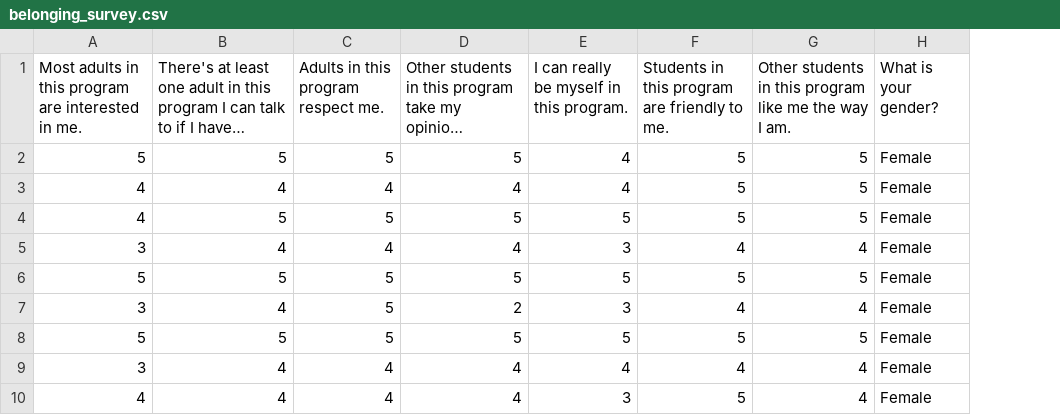
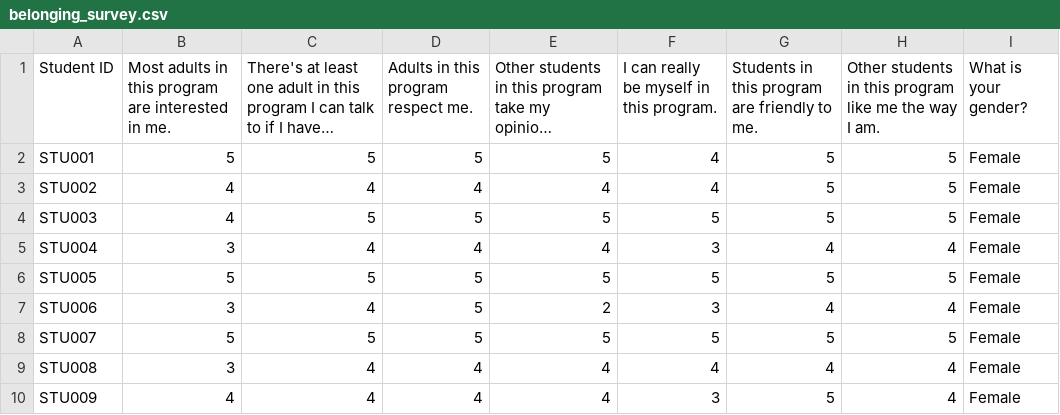
Before and after one commit to koffeeya/msds, a CSV file: DATA 606 Statistics and Probability/Project/belonging_survey.csv, drawn as a sheet; only a part is shown; long unchanged cells end in …; the diff names each change by its address in the sheet, - before the commit and + after, or states it on an @@ line.

Commit message:
Add files via upload

```diff
--- a/DATA 606 Statistics and Probability/Project/belonging_survey.csv
+++ b/DATA 606 Statistics and Probability/Project/belonging_survey.csv
+column A (Student ID), rows 2-10: STU001 | STU002 | STU003 | STU004 | STU005 | STU006 | STU007 | STU008 | STU009
```
